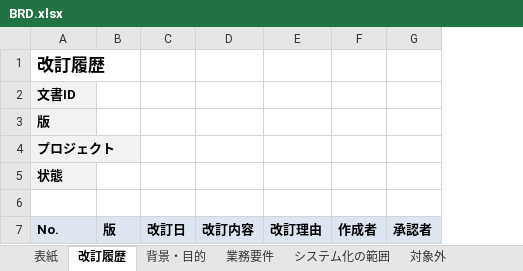
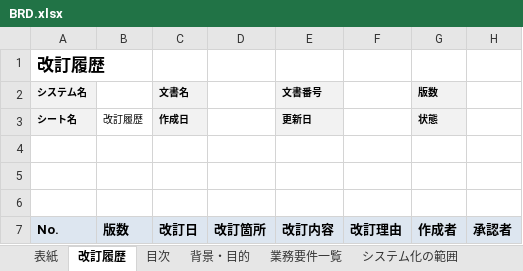
Before and after one commit to thanhpt-25/master-ba, an Excel workbook: templates/default/BRD.xlsx, sheet 改訂履歴, drawn as a sheet; values as stored, in another font and other column widths than the file's, no borders; removed rows and columns are numbered as before the commit, all else as after; the diff names each change by its address in the sheet, - before the commit and + after, or states it on an @@ line.

```diff
--- a/templates/default/BRD.xlsx (sheet 改訂履歴)
+++ b/templates/default/BRD.xlsx (sheet 改訂履歴)
-sheet tab: 業務要件
-sheet tab: 対象外
+sheet tab: 目次
+sheet tab: 業務要件一覧
-column B, row 7: 版
+column B, row 7: 版数
+column D, row 7: 改訂箇所
-row 2: 文書ID
-row 3: 版
+row 2: システム名 |  | 文書名 |  | 文書番号 |  | 版数
+row 3: シート名 | 改訂履歴 | 作成日 |  | 更新日 |  | 状態
-A4: プロジェクト
+A4: (empty)
-A4:A5 fill: #F2F2F2
+A4:A5 fill: none
-A5: 状態
+A5: (empty)
```
Also changed, not shown: sheet システム化の範囲, sheet トレーサビリティ, sheet 対象外業務, sheet 背景・目的, sheet 表紙, other sheet tabs, templates/default/BASIC_DESIGN.xlsx, templates/default/SRS.xlsx, 37 other files.
